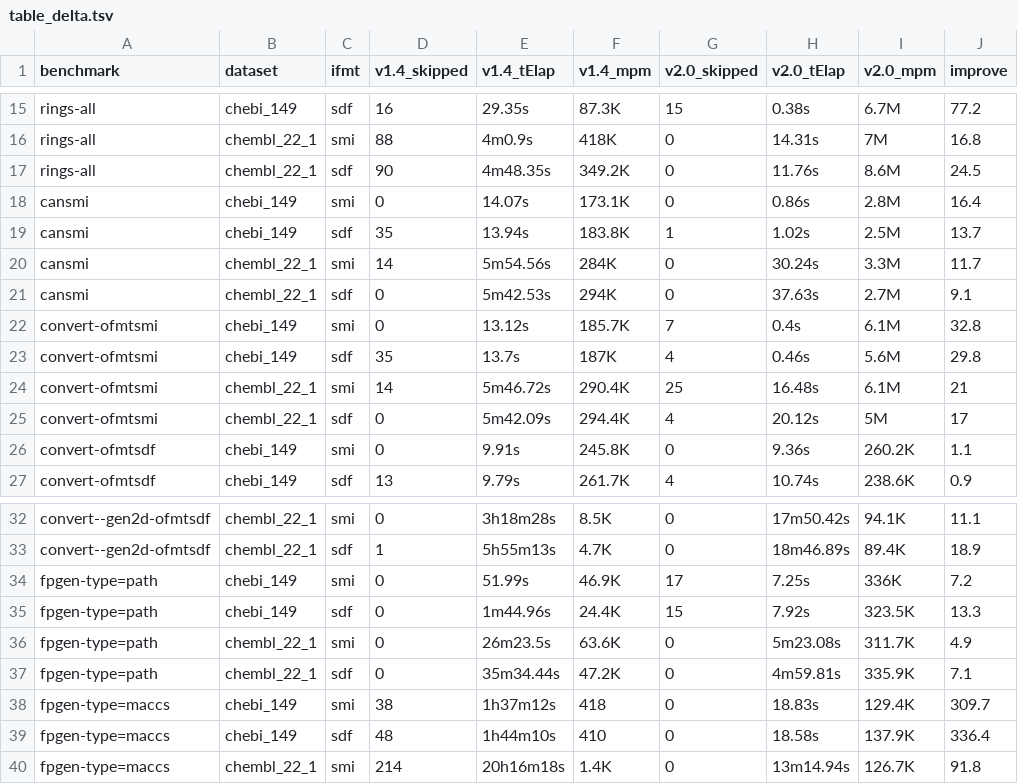
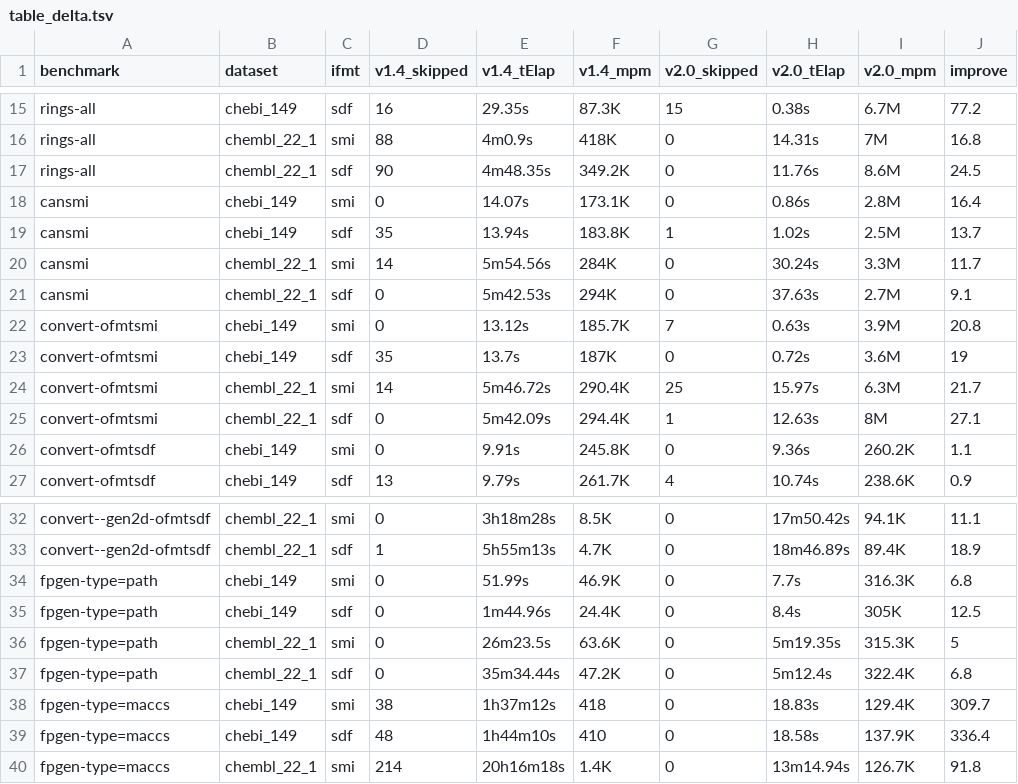
Before and after one commit to cdk/cdk-paper-3, a TSV file: benchmark/results/table_delta.tsv, drawn as a sheet; only a part is shown, gaps mark what is left out.

Commit message:
Benchmark fpgen --type=path and convert -ofmt=smi rerun for 2.0 now patches have been applied, simplifies explanation of why there were skipped entires.

```diff
--- a/benchmark/results/table_delta.tsv
+++ b/benchmark/results/table_delta.tsv
@@ -21,6 +21,6 @@ cansmi	chembl_22_1	smi	14	5m54.56s	284K	0	30.24s	3.3M	11.7
 cansmi	chembl_22_1	sdf	0	5m42.53s	294K	0	37.63s	2.7M	9.1
-convert-ofmtsmi	chebi_149	smi	0	13.12s	185.7K	7	0.4s	6.1M	32.8
-convert-ofmtsmi	chebi_149	sdf	35	13.7s	187K	4	0.46s	5.6M	29.8
-convert-ofmtsmi	chembl_22_1	smi	14	5m46.72s	290.4K	25	16.48s	6.1M	21
-convert-ofmtsmi	chembl_22_1	sdf	0	5m42.09s	294.4K	4	20.12s	5M	17
+convert-ofmtsmi	chebi_149	smi	0	13.12s	185.7K	7	0.63s	3.9M	20.8
+convert-ofmtsmi	chebi_149	sdf	35	13.7s	187K	0	0.72s	3.6M	19
+convert-ofmtsmi	chembl_22_1	smi	14	5m46.72s	290.4K	25	15.97s	6.3M	21.7
+convert-ofmtsmi	chembl_22_1	sdf	0	5m42.09s	294.4K	1	12.63s	8M	27.1
 convert-ofmtsdf	chebi_149	smi	0	9.91s	245.8K	0	9.36s	260.2K	1.1
@@ -33,6 +33,6 @@ convert--gen2d-ofmtsdf	chembl_22_1	smi	0	3h18m28s	8.5K	0	17m50.42s	94.1K	11.1
 convert--gen2d-ofmtsdf	chembl_22_1	sdf	1	5h55m13s	4.7K	0	18m46.89s	89.4K	18.9
-fpgen-type=path	chebi_149	smi	0	51.99s	46.9K	17	7.25s	336K	7.2
-fpgen-type=path	chebi_149	sdf	0	1m44.96s	24.4K	15	7.92s	323.5K	13.3
-fpgen-type=path	chembl_22_1	smi	0	26m23.5s	63.6K	0	5m23.08s	311.7K	4.9
-fpgen-type=path	chembl_22_1	sdf	0	35m34.44s	47.2K	0	4m59.81s	335.9K	7.1
+fpgen-type=path	chebi_149	smi	0	51.99s	46.9K	0	7.7s	316.3K	6.8
+fpgen-type=path	chebi_149	sdf	0	1m44.96s	24.4K	0	8.4s	305K	12.5
+fpgen-type=path	chembl_22_1	smi	0	26m23.5s	63.6K	0	5m19.35s	315.3K	5
+fpgen-type=path	chembl_22_1	sdf	0	35m34.44s	47.2K	0	5m12.4s	322.4K	6.8
 fpgen-type=maccs	chebi_149	smi	38	1h37m12s	418	0	18.83s	129.4K	309.7
```
Also changed, not shown: benchmark/results/table.tsv, 4 other files.
